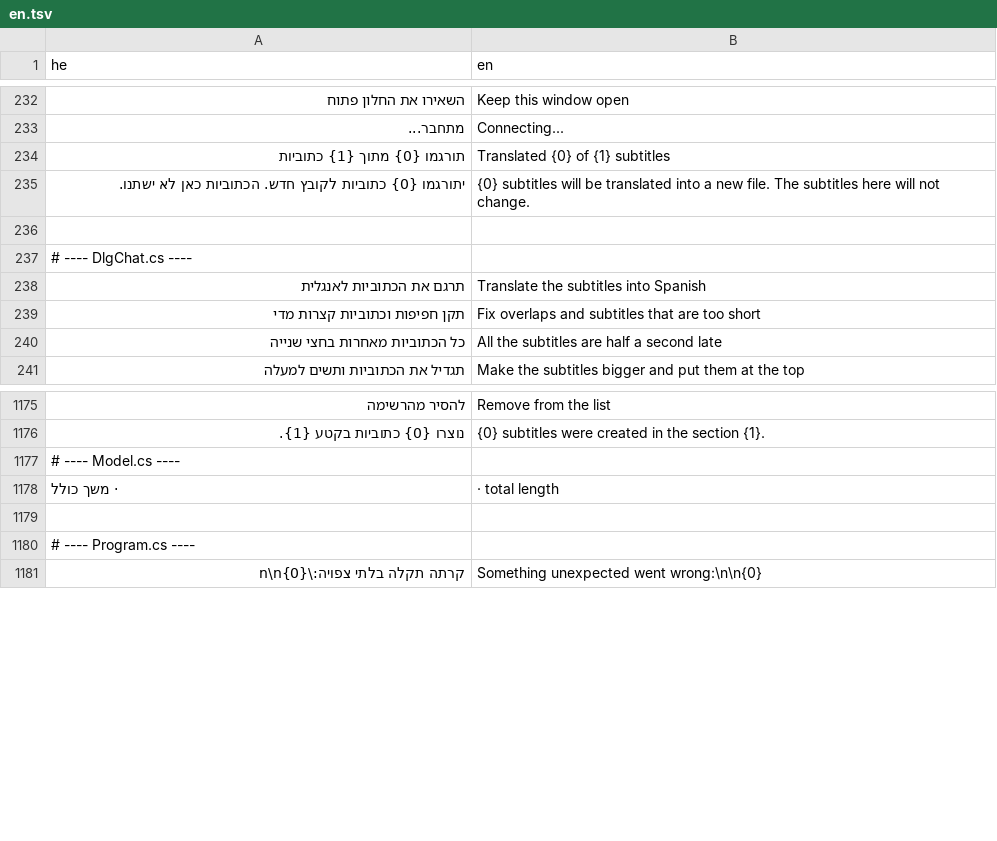
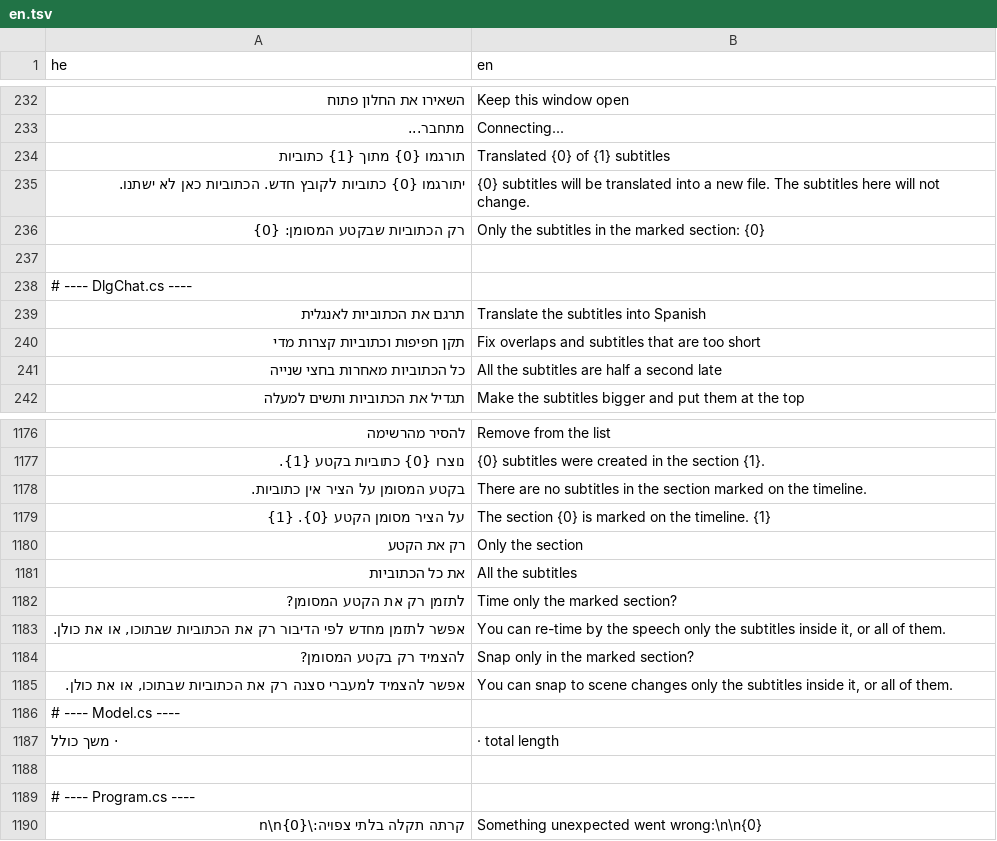
Before and after one commit to BeniaBot/subtitle-studio, a TSV file: build/lang/en.tsv, drawn as a sheet; only a part is shown, gaps mark what is left out; the diff names each change by its address in the sheet, - before the commit and + after, or states it on an @@ line.

```diff
--- a/build/lang/en.tsv
+++ b/build/lang/en.tsv
+row 236: רק הכתוביות שבקטע המסומן: {0} | Only the subtitles in the marked section: {0}
+row 1178: בקטע המסומן על הציר אין כתוביות. | There are no subtitles in the section marked on the timeline.
+row 1179: על הציר מסומן הקטע {0}. {1} | The section {0} is marked on the timeline. {1}
+row 1180: רק את הקטע | Only the section
+row 1181: את כל הכתוביות | All the subtitles
+row 1182: לתזמן רק את הקטע המסומן? | Time only the marked section?
+row 1183: אפשר לתזמן מחדש לפי הדיבור רק את הכתוביות שבתוכו, או את כולן. | You can re-time by the speech only the subtitles inside it, or all of them.
+row 1184: להצמיד רק בקטע המסומן? | Snap only in the marked section?
+row 1185: אפשר להצמיד למעברי סצנה רק את הכתוביות שבתוכו, או את כולן. | You can snap to scene changes only the subtitles inside it, or all of them.
```
Also changed, not shown: 8 other files.
